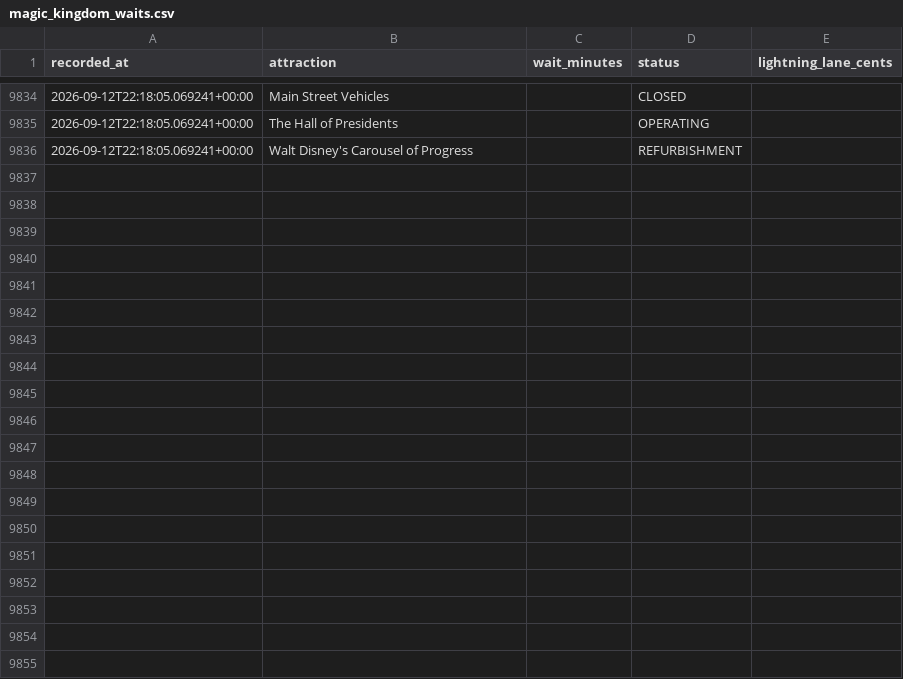
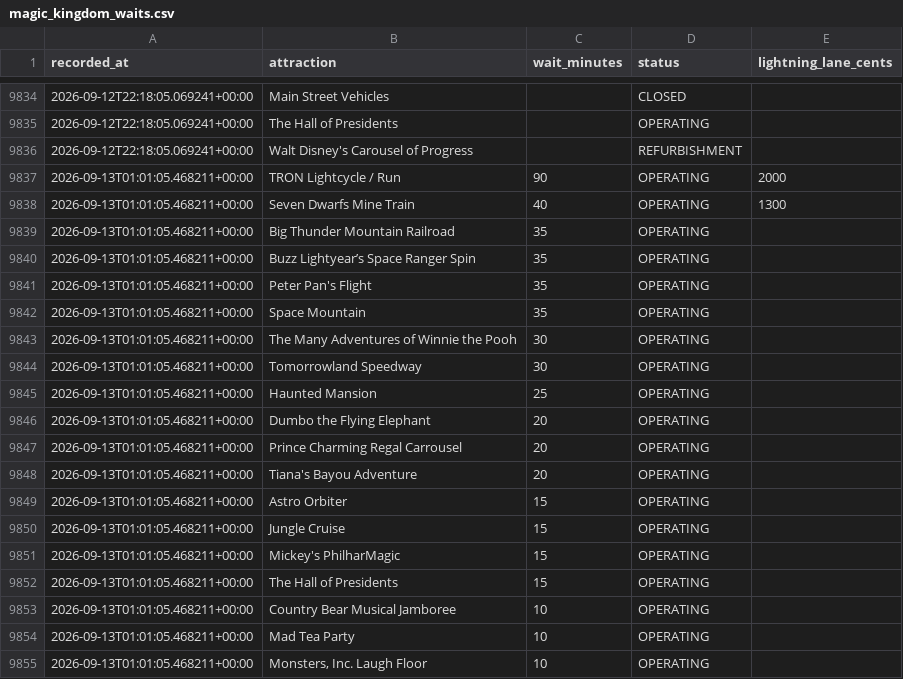
Before and after one commit to floppyotter/mouseql, a CSV file: data/magic_kingdom_waits.csv, drawn as a sheet; only a part is shown, gaps mark what is left out; the diff covers the shown part only.

Commit message:
Update Magic Kingdom wait data

```diff
--- a/data/magic_kingdom_waits.csv
+++ b/data/magic_kingdom_waits.csv
@@ -9836 +9836,20 @@ recorded_at,attraction,wait_minutes,status,lightning_lane_cents
 2026-09-12T22:18:05.069241+00:00,Walt Disney's Carousel of Progress,,REFURBISHMENT,
+2026-09-13T01:01:05.468211+00:00,TRON Lightcycle / Run,90,OPERATING,2000
+2026-09-13T01:01:05.468211+00:00,Seven Dwarfs Mine Train,40,OPERATING,1300
+2026-09-13T01:01:05.468211+00:00,Big Thunder Mountain Railroad,35,OPERATING,
+2026-09-13T01:01:05.468211+00:00,Buzz Lightyear’s Space Ranger Spin,35,OPERATING,
+2026-09-13T01:01:05.468211+00:00,Peter Pan's Flight,35,OPERATING,
+2026-09-13T01:01:05.468211+00:00,Space Mountain,35,OPERATING,
+2026-09-13T01:01:05.468211+00:00,The Many Adventures of Winnie the Pooh,30,OPERATING,
+2026-09-13T01:01:05.468211+00:00,Tomorrowland Speedway,30,OPERATING,
+2026-09-13T01:01:05.468211+00:00,Haunted Mansion,25,OPERATING,
+2026-09-13T01:01:05.468211+00:00,Dumbo the Flying Elephant,20,OPERATING,
+2026-09-13T01:01:05.468211+00:00,Prince Charming Regal Carrousel,20,OPERATING,
+2026-09-13T01:01:05.468211+00:00,Tiana's Bayou Adventure,20,OPERATING,
+2026-09-13T01:01:05.468211+00:00,Astro Orbiter,15,OPERATING,
+2026-09-13T01:01:05.468211+00:00,Jungle Cruise,15,OPERATING,
+2026-09-13T01:01:05.468211+00:00,Mickey's PhilharMagic,15,OPERATING,
+2026-09-13T01:01:05.468211+00:00,The Hall of Presidents,15,OPERATING,
+2026-09-13T01:01:05.468211+00:00,Country Bear Musical Jamboree,10,OPERATING,
+2026-09-13T01:01:05.468211+00:00,Mad Tea Party,10,OPERATING,
+2026-09-13T01:01:05.468211+00:00,"Monsters, Inc. Laugh Floor",10,OPERATING,
```
Also changed, not shown: 16 added rows elsewhere in this file, data/attraction_locations.csv, 1 other file.
